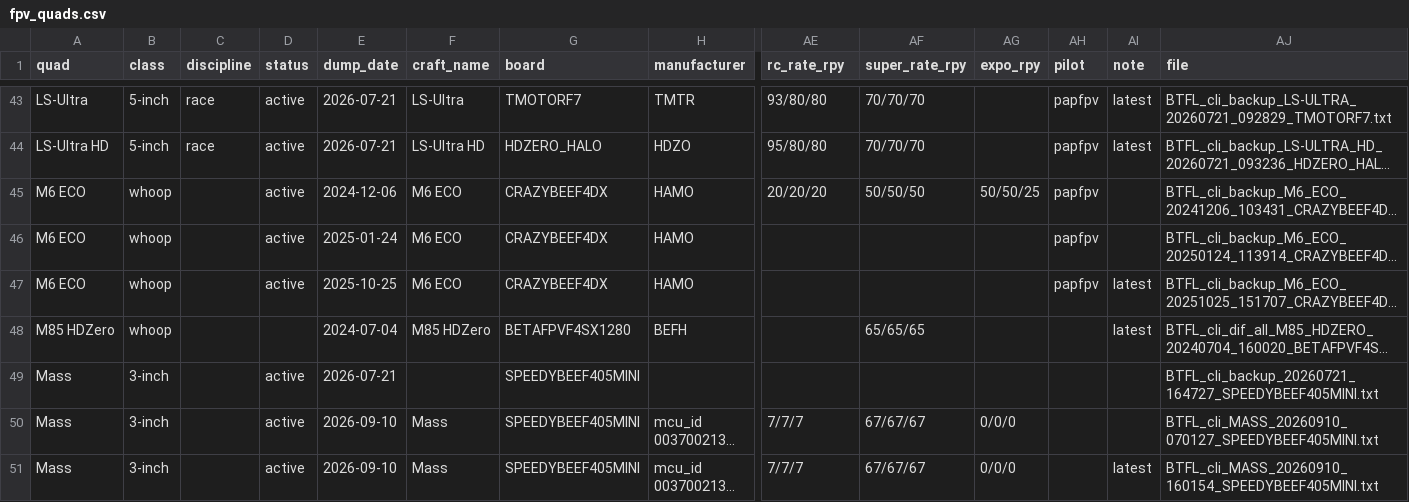
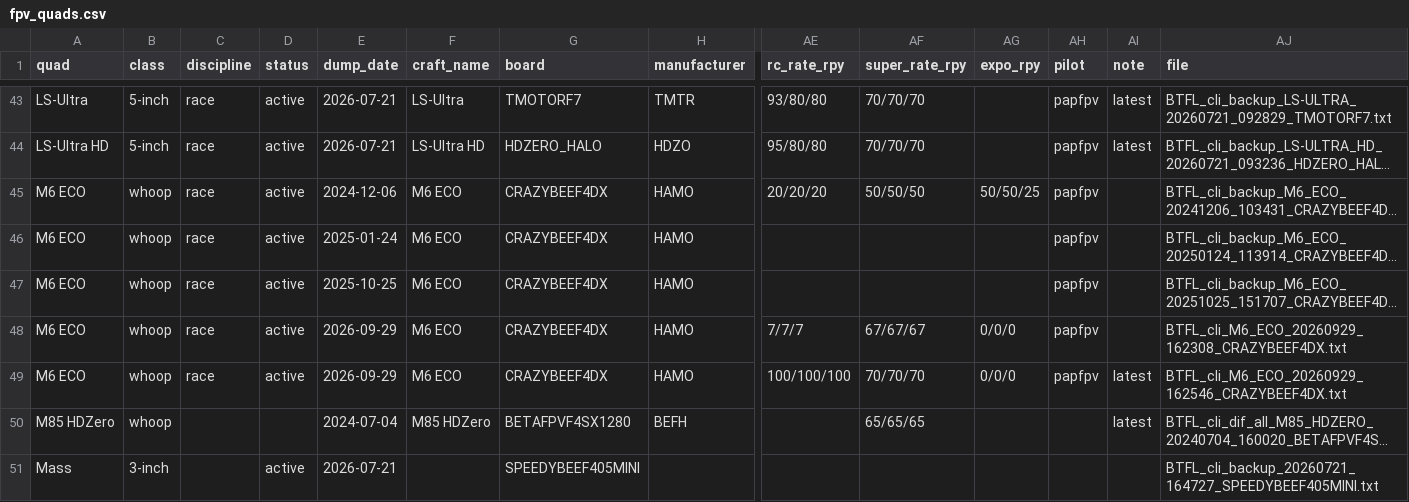
Before and after one commit to irom77/fpv_cli_dumps, a CSV file: fpv_quads.csv, drawn as a sheet; only a part is shown, gaps mark what is left out; the shorter side is filled out with more unchanged rows; long unchanged cells end in …; rows hold the shown columns only; the diff names each change by its address in the sheet, - before the commit and + after, or states it on an @@ line.

```diff
--- a/fpv_quads.csv
+++ b/fpv_quads.csv
-C45:C47 (discipline): (empty)
+C45:C47 (discipline): race
-AI47 (note): latest
+AI47 (note): (empty)
+row 48: M6 ECO | whoop | race | active | 2026-09-29 | M6 ECO | CRAZYBEEF4DX | HAMO | 7/7/7 | 67/67/67 | 0/0/0 | papfpv |  | BTFL_cli_M6_ECO_20260929_162308_CRAZYBEEF4DX.txt
+row 49: M6 ECO | whoop | race | active | 2026-09-29 | M6 ECO | CRAZYBEEF4DX | HAMO | 100/100/100 | 70/70/70 | 0/0/0 | papfpv | latest | BTFL_cli_M6_ECO_20260929_162546_CRAZYBEEF4DX.txt
```
Also changed, not shown: fpv_quads_latest.csv, hardware.csv, 6 other files.
